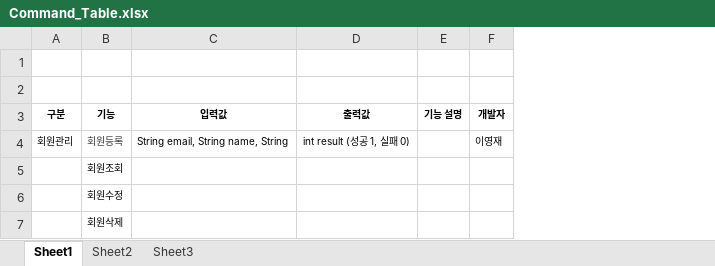
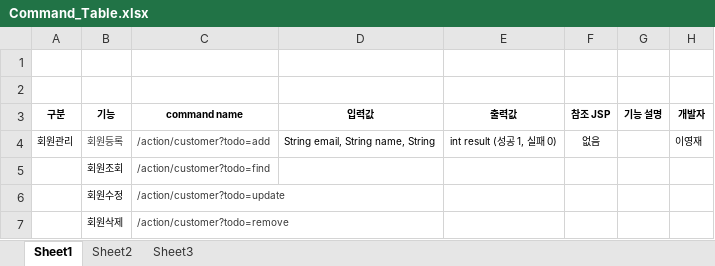
Before and after one commit to trajeta/doore, an Excel workbook: 4_구현/Command_Table.xlsx, sheet Sheet1, drawn as a sheet; values as stored, in another font and other column widths than the file's, no borders; the diff names each change by its address in the sheet, - before the commit and + after, or states it on an @@ line.

Commit message:
컨맨드 테이블 양식

```diff
--- a/4_구현/Command_Table.xlsx (sheet Sheet1)
+++ b/4_구현/Command_Table.xlsx (sheet Sheet1)
+column C (command name), rows 4-7: /action/customer?todo=add | /action/customer?todo=find | /action/customer?todo=update | /action/customer?todo=remove
+column F (참조 JSP), row 4: 없음
```
